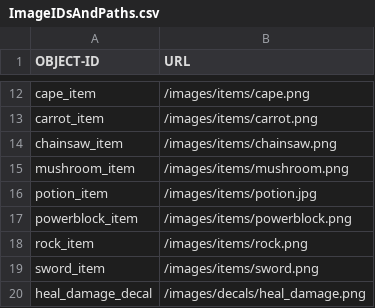
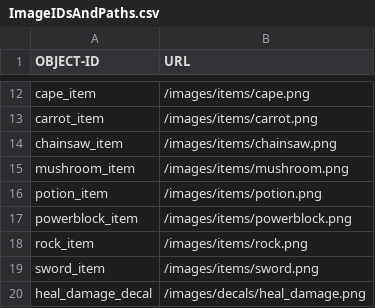
Before and after one commit to OopsIDidItAgain/RPG_Iter2, a CSV file: app/src/main/resources/assets/ImageIDsAndPaths.csv, drawn as a sheet; only a part is shown, gaps mark what is left out.

Commit message:
Update ImageIDsAndPaths.csv

```diff
--- a/app/src/main/resources/assets/ImageIDsAndPaths.csv
+++ b/app/src/main/resources/assets/ImageIDsAndPaths.csv
@@ -15,3 +15,3 @@ chainsaw_item,/images/items/chainsaw.png
 mushroom_item,/images/items/mushroom.png
-potion_item,/images/items/potion.jpg
+potion_item,/images/items/potion.png
 powerblock_item,/images/items/powerblock.png
```
